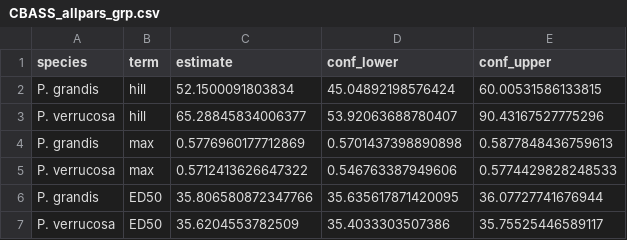
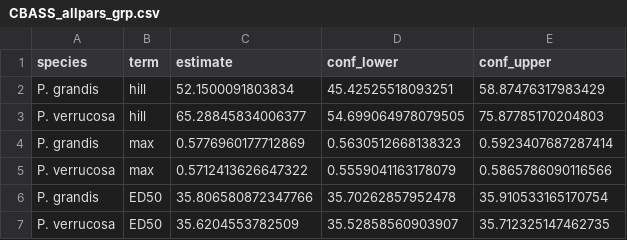
Before and after one commit to jrcunning/TPCBASS, a CSV file: data/processed/CBASS_allpars_grp.csv, drawn as a sheet.

```diff
--- a/data/processed/CBASS_allpars_grp.csv
+++ b/data/processed/CBASS_allpars_grp.csv
@@ -1,7 +1,7 @@
 species,term,estimate,conf_lower,conf_upper
-P. grandis,hill,52.1500091803834,45.04892198576424,60.00531586133815
-P. verrucosa,hill,65.28845834006377,53.92063688780407,90.43167527775296
-P. grandis,max,0.5776960177712869,0.5701437398890898,0.5877848436759613
-P. verrucosa,max,0.5712413626647322,0.546763387949606,0.5774429828248533
-P. grandis,ED50,35.806580872347766,35.635617871420095,36.07727741676944
-P. verrucosa,ED50,35.6204553782509,35.4033303507386,35.75525446589117
+P. grandis,hill,52.1500091803834,45.42525518093251,58.87476317983429
+P. verrucosa,hill,65.28845834006377,54.699064978079505,75.87785170204803
+P. grandis,max,0.5776960177712869,0.5630512668138323,0.5923407687287414
+P. verrucosa,max,0.5712413626647322,0.5559041163178079,0.5865786090116566
+P. grandis,ED50,35.806580872347766,35.70262857952478,35.910533165170754
+P. verrucosa,ED50,35.6204553782509,35.52858560903907,35.712325147462735
```
Also changed, not shown: 1 other file.
